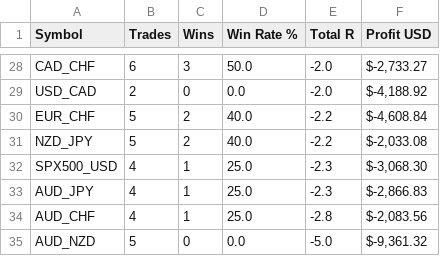
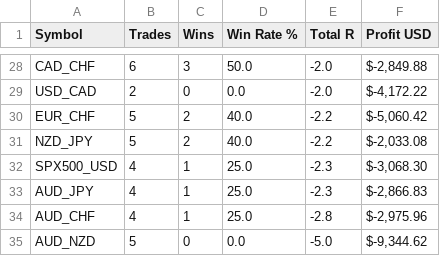
Before and after one commit to TheTradrBot/mt5bot-new, a CSV file: ftmo_analysis_output/symbol_performance.csv, drawn as a sheet; only a part is shown, gaps mark what is left out; the diff covers the shown part only; the diff names each change by its address in the sheet, - before the commit and + after, or states it on an @@ line.

```diff
--- a/ftmo_analysis_output/symbol_performance.csv
+++ b/ftmo_analysis_output/symbol_performance.csv
-F28 (Profit USD): $-2,733.27
+F28 (Profit USD): $-2,849.88
-F29 (Profit USD): $-4,188.92
+F29 (Profit USD): $-4,172.22
-F30 (Profit USD): $-4,608.84
+F30 (Profit USD): $-5,060.42
-F34 (Profit USD): $-2,083.56
+F34 (Profit USD): $-2,975.96
-F35 (Profit USD): $-9,361.32
+F35 (Profit USD): $-9,344.62
```
Also changed, not shown: 32 edited cells elsewhere in this file, ftmo_analysis_output/all_trades_jan_nov_2025.csv, ftmo_analysis_output/monthly_performance.csv, 3 other files.
